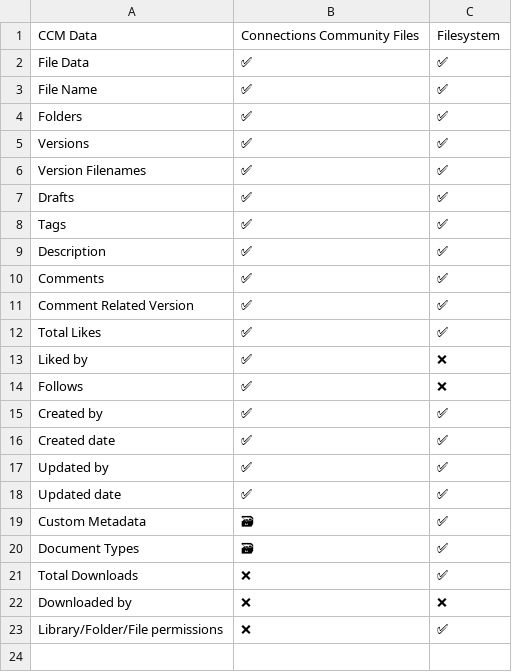
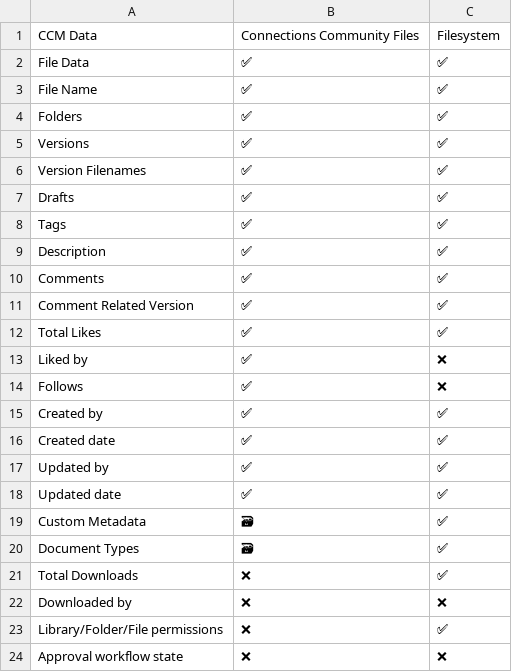
Before and after one commit to isw-kudos/huddo-docs, a CSV file: docs/ccm-migrator/data-table.csv, drawn as a sheet.

Commit message:
ccm data add approval workflow state

```diff
--- a/docs/ccm-migrator/data-table.csv
+++ b/docs/ccm-migrator/data-table.csv
@@ -23 +23,2 @@ Downloaded by,❌,❌
 Library/Folder/File permissions,❌,✅
+Approval workflow state,❌,❌
```
Also changed, not shown: 1 other file.
